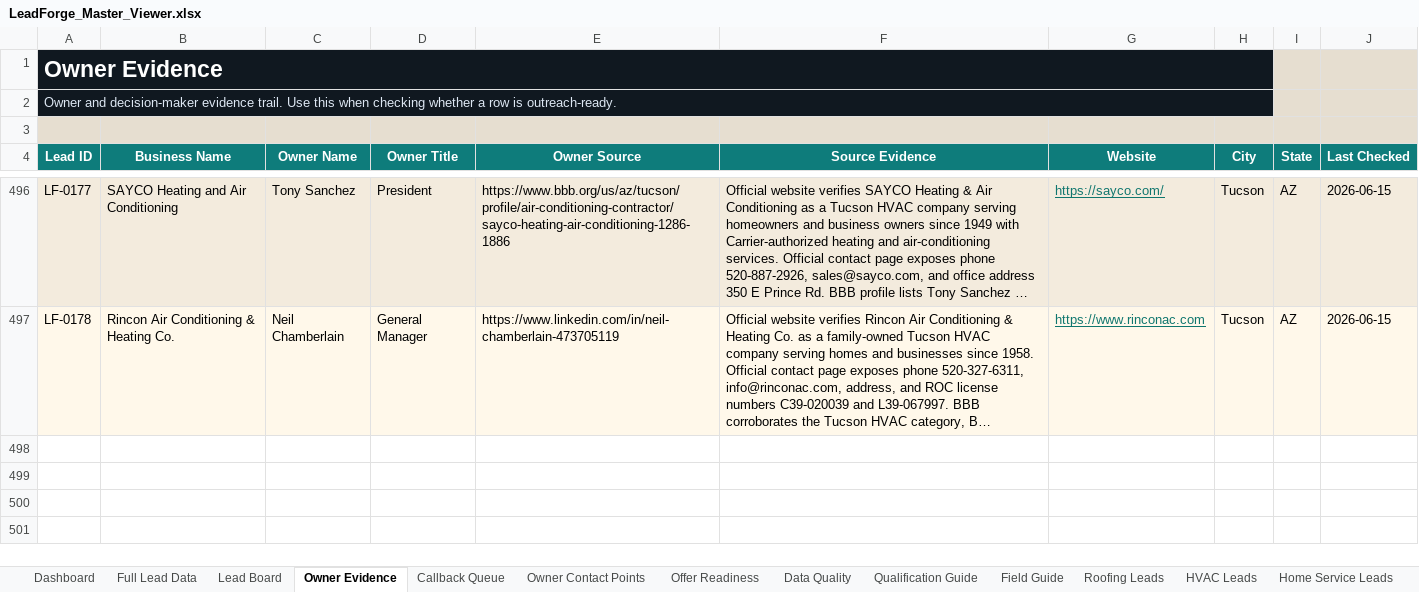
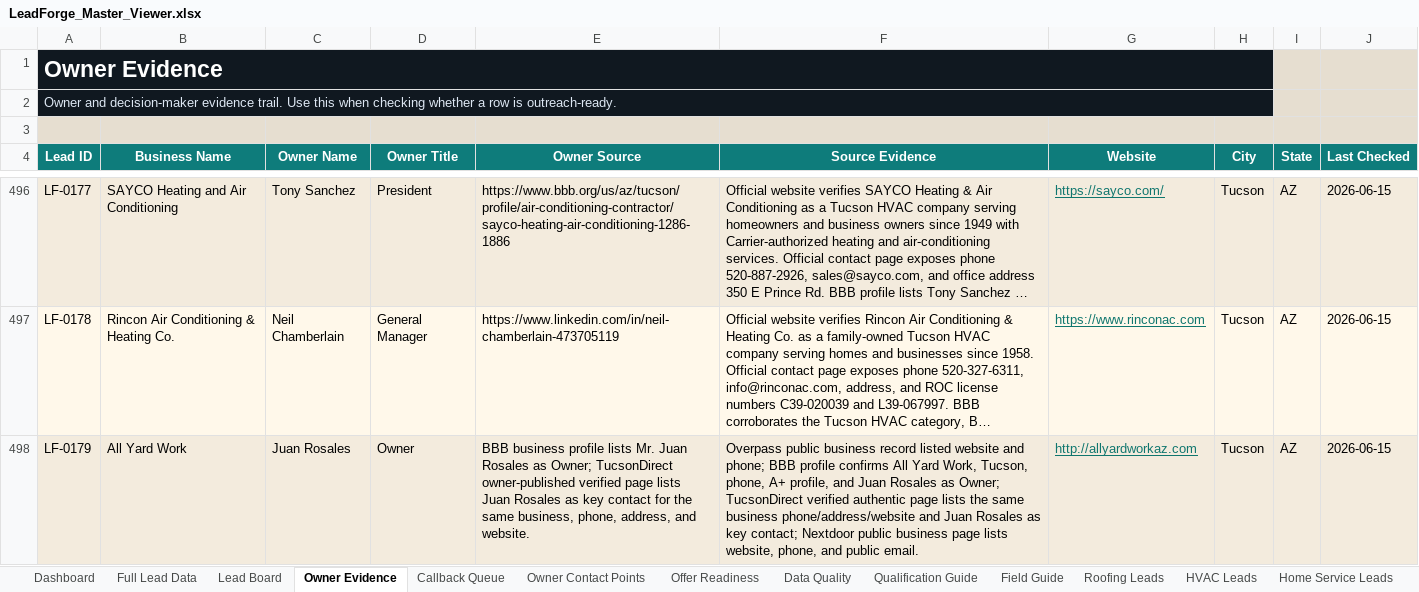
Before and after one commit to x0VIER/leadforge-reboot, an Excel workbook: LeadForge_Reboot/data/views/LeadForge_Master_Viewer.xlsx, sheet Owner Evidence, drawn as a sheet; only a part is shown, gaps mark what is left out; long unchanged cells end in …; values as stored, in another font and other column widths than the file's, no borders; the diff names each change by its address in the sheet, - before the commit and + after, or states it on an @@ line.

Commit message:
Merge Tucson landscaping lead

```diff
--- a/LeadForge_Reboot/data/views/LeadForge_Master_Viewer.xlsx (sheet Owner Evidence)
+++ b/LeadForge_Reboot/data/views/LeadForge_Master_Viewer.xlsx (sheet Owner Evidence)
+row 498: LF-0179 | All Yard Work | Juan Rosales | Owner | BBB business profile lists Mr. Juan Rosales as Owner; TucsonDirect owner-published verified page lists Juan Rosales as key contact for the same business, phone, address, and website. | Overpass public business record listed website and phone; BBB profile confirms All Yard Work, Tucson, phone, A+ profile, and Juan Rosales as Owner; TucsonDirect verified authentic page lists the same business phone/address/website and Juan Rosales as key contact; Nextdoor public business page lists website, phone, and public email. | http://allyardworkaz.com | Tucson | AZ | 2026-06-15
```
Also changed, not shown: sheet Data Quality, sheet Full Lead Data, sheet Landscaping Leads, sheet Lead Board, sheet Owner Contact Points, sheet Offer Readiness, 1 more sheet, 18 other files.
